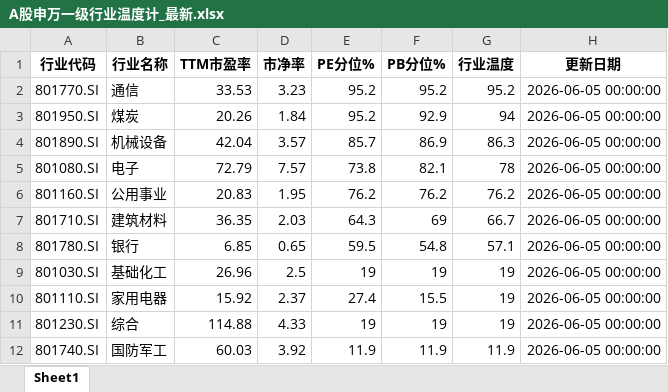
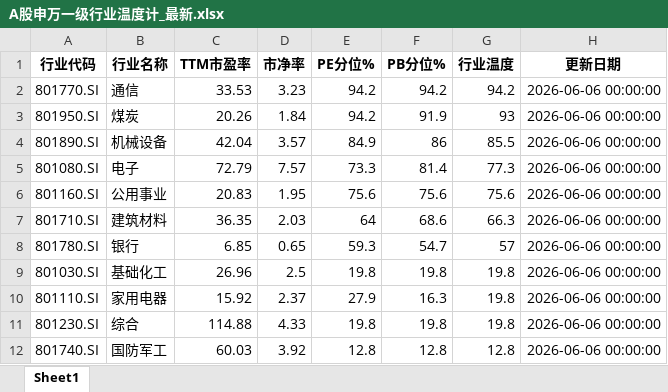
Before and after one commit to qimingqianxing/market-report, an Excel workbook: A股申万一级行业温度计_最新.xlsx, sheet Sheet1, drawn as a sheet; only a part is shown; values as stored, in another font and other column widths than the file's, no borders; the diff covers the shown part only; the diff names each change by its address in the sheet, - before the commit and + after, or states it on an @@ line.

```diff
--- a/A股申万一级行业温度计_最新.xlsx (sheet Sheet1)
+++ b/A股申万一级行业温度计_最新.xlsx (sheet Sheet1)
-E2:E3 (PE分位%): 95.2
+E2:E3 (PE分位%): 94.2
-F2 (PB分位%): 95.2
+F2 (PB分位%): 94.2
-G2 (行业温度): 95.2
+G2 (行业温度): 94.2
-H2:H12 (更新日期): 2026-06-05 00:00:00
+H2:H12 (更新日期): 2026-06-06 00:00:00
-F3 (PB分位%): 92.9
+F3 (PB分位%): 91.9
-G3 (行业温度): 94
+G3 (行业温度): 93
-E4 (PE分位%): 85.7
+E4 (PE分位%): 84.9
-F4 (PB分位%): 86.9
+F4 (PB分位%): 86
-G4 (行业温度): 86.3
+G4 (行业温度): 85.5
-E5 (PE分位%): 73.8
+E5 (PE分位%): 73.3
-F5 (PB分位%): 82.1
+F5 (PB分位%): 81.4
-G5 (行业温度): 78
+G5 (行业温度): 77.3
-E6 (PE分位%): 76.2
+E6 (PE分位%): 75.6
-F6 (PB分位%): 76.2
+F6 (PB分位%): 75.6
-G6 (行业温度): 76.2
+G6 (行业温度): 75.6
-E7 (PE分位%): 64.3
+E7 (PE分位%): 64
-F7 (PB分位%): 69
+F7 (PB分位%): 68.6
-G7 (行业温度): 66.7
+G7 (行业温度): 66.3
-E8 (PE分位%): 59.5
+E8 (PE分位%): 59.3
-F8 (PB分位%): 54.8
+F8 (PB分位%): 54.7
-G8 (行业温度): 57.1
+G8 (行业温度): 57
-E9 (PE分位%): 19
+E9 (PE分位%): 19.8
-F9 (PB分位%): 19
+F9 (PB分位%): 19.8
-G9:G11 (行业温度): 19
+G9:G11 (行业温度): 19.8
-E10 (PE分位%): 27.4
+E10 (PE分位%): 27.9
-F10 (PB分位%): 15.5
+F10 (PB分位%): 16.3
-E11 (PE分位%): 19
+E11 (PE分位%): 19.8
-F11 (PB分位%): 19
+F11 (PB分位%): 19.8
-E12 (PE分位%): 11.9
+E12 (PE分位%): 12.8
-F12 (PB分位%): 11.9
+F12 (PB分位%): 12.8
-G12 (行业温度): 11.9
+G12 (行业温度): 12.8
```
Also changed, not shown: 80 edited cells elsewhere in this sheet, 9 other files.
